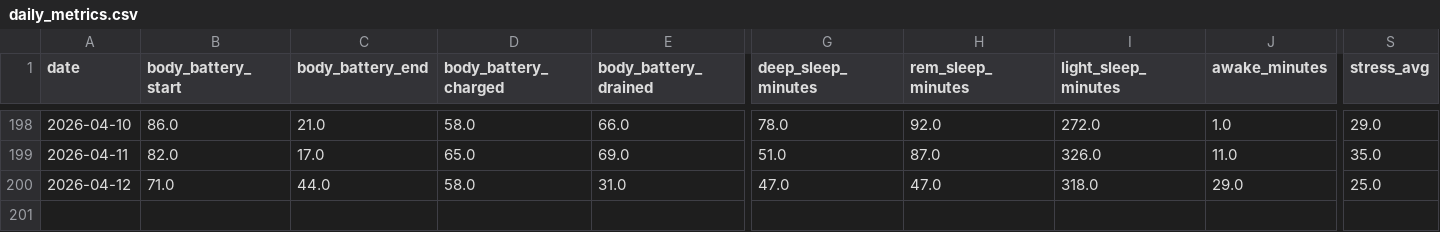
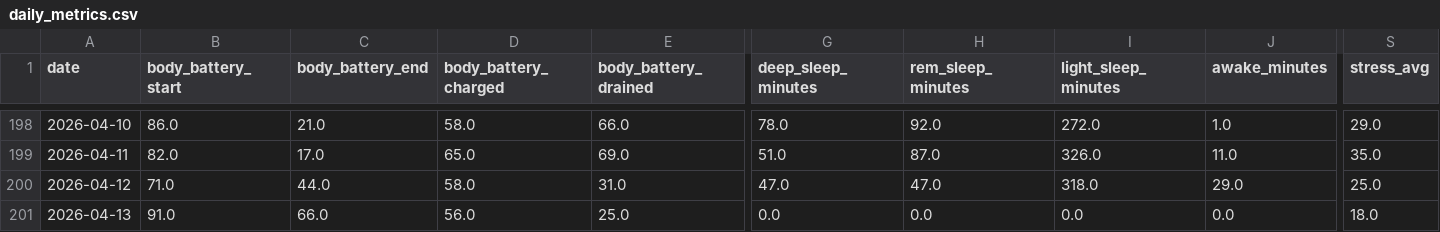
Before and after one commit to sergio-perilla/el_profe, a CSV file: data/health/daily_metrics.csv, drawn as a sheet; only a part is shown, gaps mark what is left out; rows hold the shown columns only; the diff names each change by its address in the sheet, - before the commit and + after, or states it on an @@ line.

```diff
--- a/data/health/daily_metrics.csv
+++ b/data/health/daily_metrics.csv
+row 201: 2026-04-13 | 91.0 | 66.0 | 56.0 | 25.0 | 0.0 | 0.0 | 0.0 | 0.0 | 18.0
```
Also changed, not shown: data/activities/running_activities.csv, data/metadata/sync_log.csv, 3 other files.
